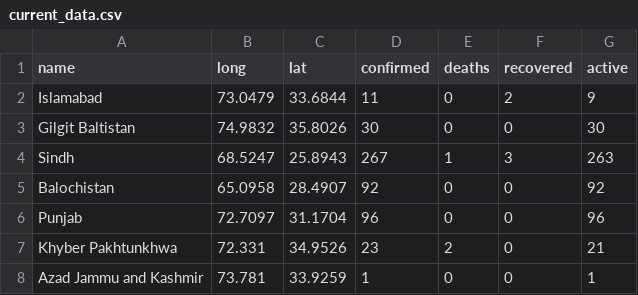
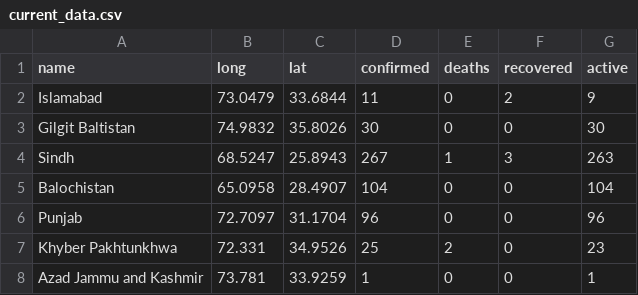
Before and after one commit to saadzah/covid19-pakistan, a CSV file: daily-cases/current_data.csv, drawn as a sheet.

Commit message:
Update current_data.csv
KP + 2 | Balochistan + 12  - Dawn

```diff
--- a/daily-cases/current_data.csv
+++ b/daily-cases/current_data.csv
@@ -4,5 +4,5 @@ Gilgit Baltistan,74.9832,35.8026,30,0,0,30
 Sindh,68.5247,25.8943,267,1,3,263
-Balochistan,65.0958,28.4907,92,0,0,92
+Balochistan,65.0958,28.4907,104,0,0,104
 Punjab,72.7097,31.1704,96,0,0,96
-Khyber Pakhtunkhwa,72.331,34.9526,23,2,0,21
+Khyber Pakhtunkhwa,72.331,34.9526,25,2,0,23
 Azad Jammu and Kashmir,73.781,33.9259,1,0,0,1
```
